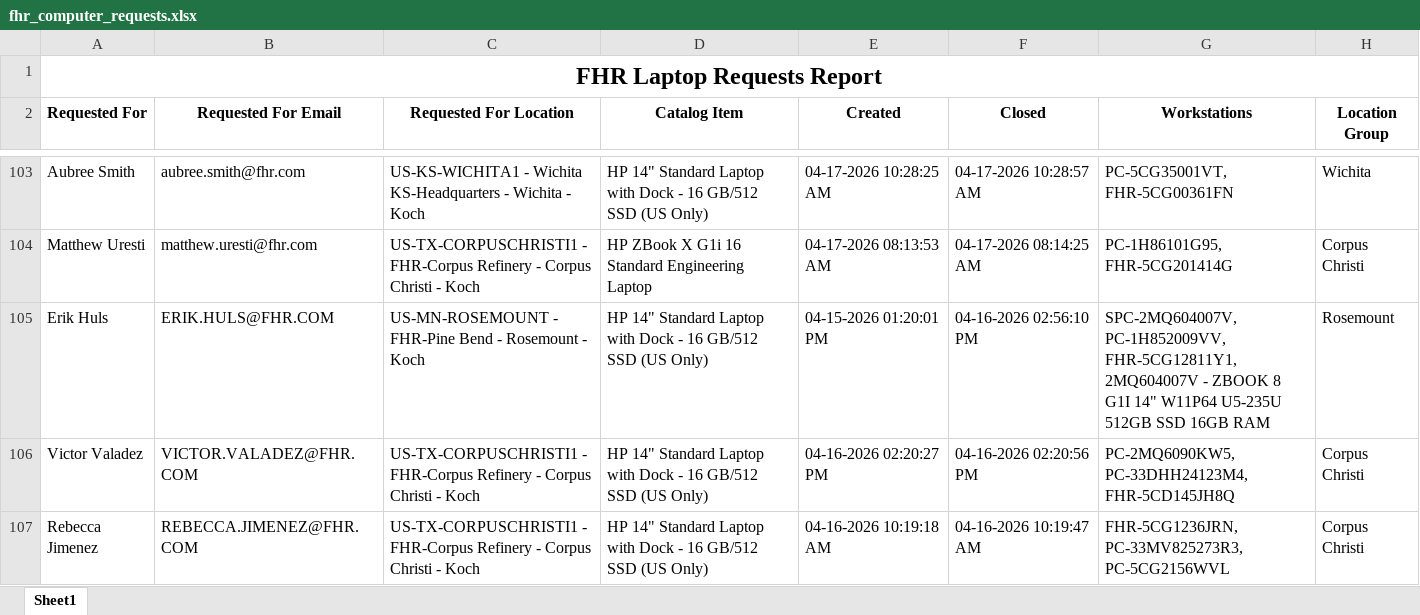
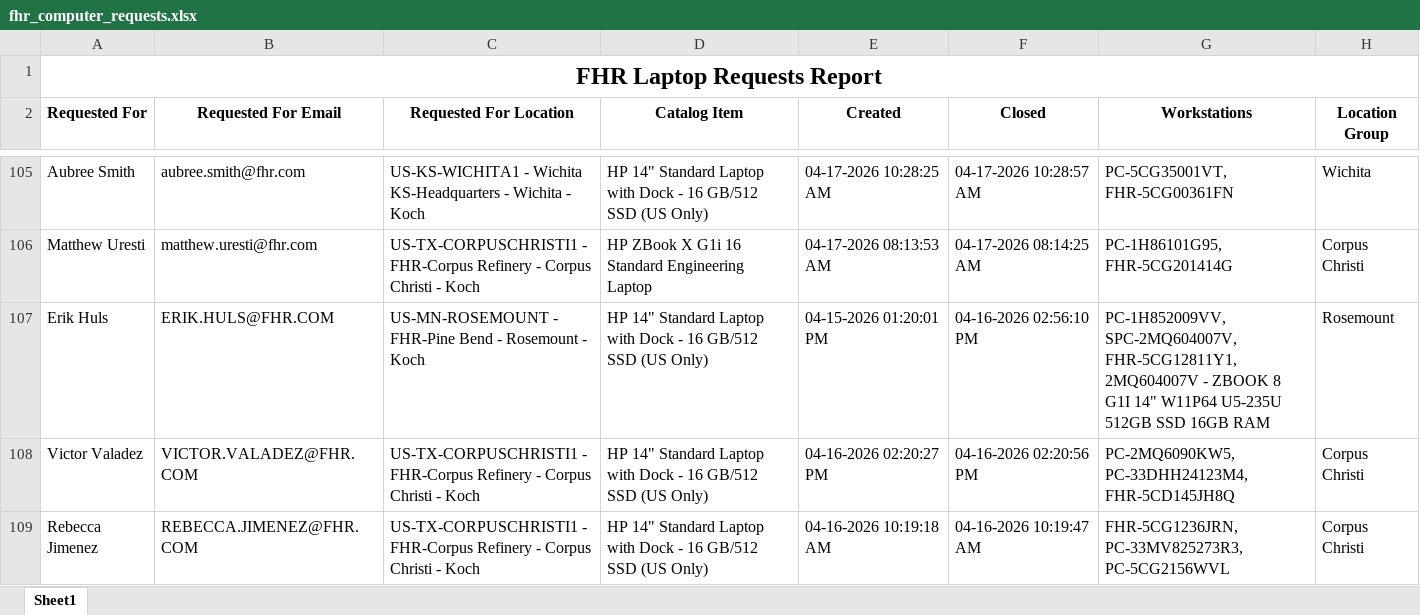
Before and after one commit to ellis-massey-FHR/fhr-device-audit, an Excel workbook: output/fhr_computer_requests.xlsx, sheet Sheet1, drawn as a sheet; only a part is shown, gaps mark what is left out; values as stored, in another font and other column widths than the file's, no borders; charts and pictures not drawn; addresses are those after the commit; the diff covers the shown part only; the diff names each change by its address in the sheet, - before the commit and + after, or states it on an @@ line.

```diff
--- a/output/fhr_computer_requests.xlsx (sheet Sheet1)
+++ b/output/fhr_computer_requests.xlsx (sheet Sheet1)
-G107 (Workstations): SPC-2MQ604007V, PC-1H852009VV, FHR-5CG12811Y1, 2MQ604007V…
+G107 (Workstations): PC-1H852009VV, SPC-2MQ604007V, FHR-5CG12811Y1, 2MQ604007V…
```
Also changed, not shown: 2 added rows, 2 removed rows and 15 edited cells elsewhere in this sheet, charts or pictures.
